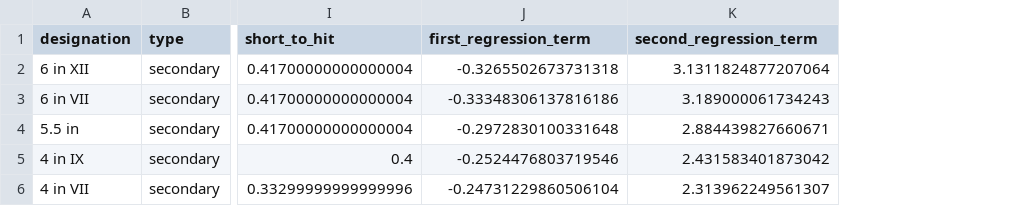
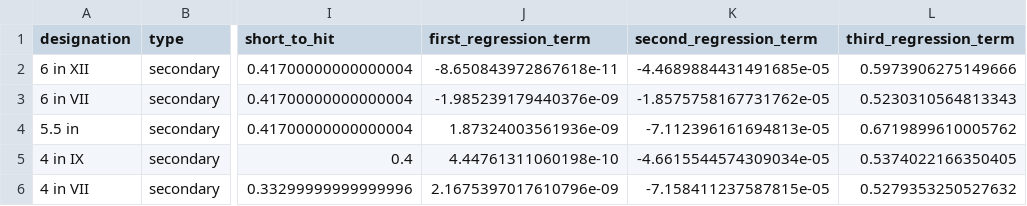
Before and after one commit to doolanshire/Combat-Models, a CSV file: instructions1921/gun_data/secondary_guns._interpolated.csv, drawn as a sheet; only a part is shown, gaps mark what is left out; the diff names each change by its address in the sheet, - before the commit and + after, or states it on an @@ line.

```diff
--- a/instructions1921/gun_data/secondary_guns._interpolated.csv
+++ b/instructions1921/gun_data/secondary_guns._interpolated.csv
+column L (third_regression_term), rows 2-6: 0.5973906275149666 | 0.5230310564813343 | 0.6719899610005762 | 0.5374022166350405 | 0.5279353250527632
-J2 (first_regression_term): -0.3265502673731318
+J2 (first_regression_term): -8.650843972867618e-11
-K2 (second_regression_term): 3.1311824877207064
+K2 (second_regression_term): -4.4689884431491685e-05
-J3 (first_regression_term): -0.33348306137816186
+J3 (first_regression_term): -1.985239179440376e-09
-K3 (second_regression_term): 3.189000061734243
+K3 (second_regression_term): -1.8575758167731762e-05
-J4 (first_regression_term): -0.2972830100331648
+J4 (first_regression_term): 1.87324003561936e-09
-K4 (second_regression_term): 2.884439827660671
+K4 (second_regression_term): -7.112396161694813e-05
-J5 (first_regression_term): -0.2524476803719546
+J5 (first_regression_term): 4.44761311060198e-10
-K5 (second_regression_term): 2.431583401873042
+K5 (second_regression_term): -4.6615544574309034e-05
-J6 (first_regression_term): -0.24731229860506104
+J6 (first_regression_term): 2.1675397017610796e-09
-K6 (second_regression_term): 2.313962249561307
+K6 (second_regression_term): -7.158411237587815e-05
```
Also changed, not shown: instructions1921/gun_data/capital_ship_guns._interpolated.csv, instructions1921/gun_data/destroyer_guns._interpolated.csv, 2 other files.
